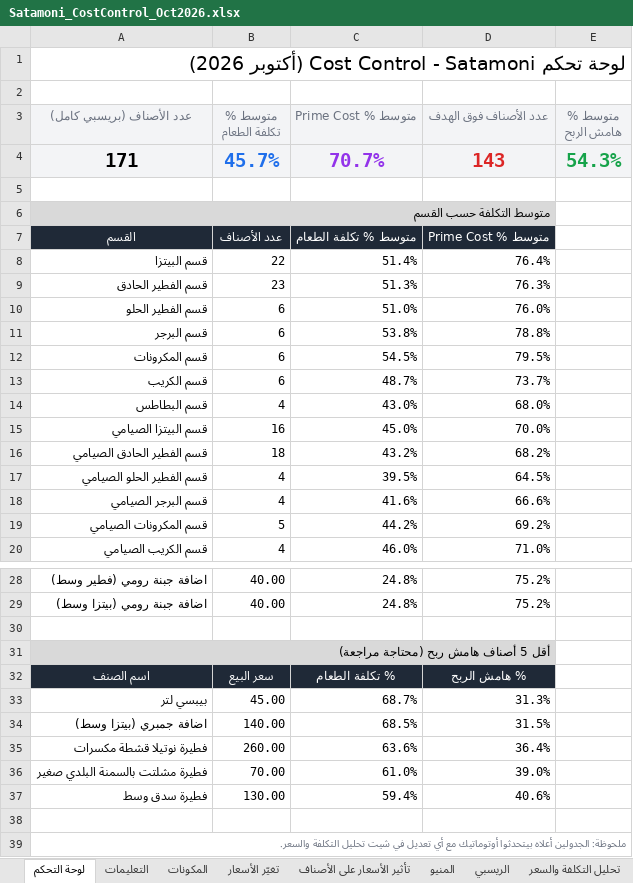
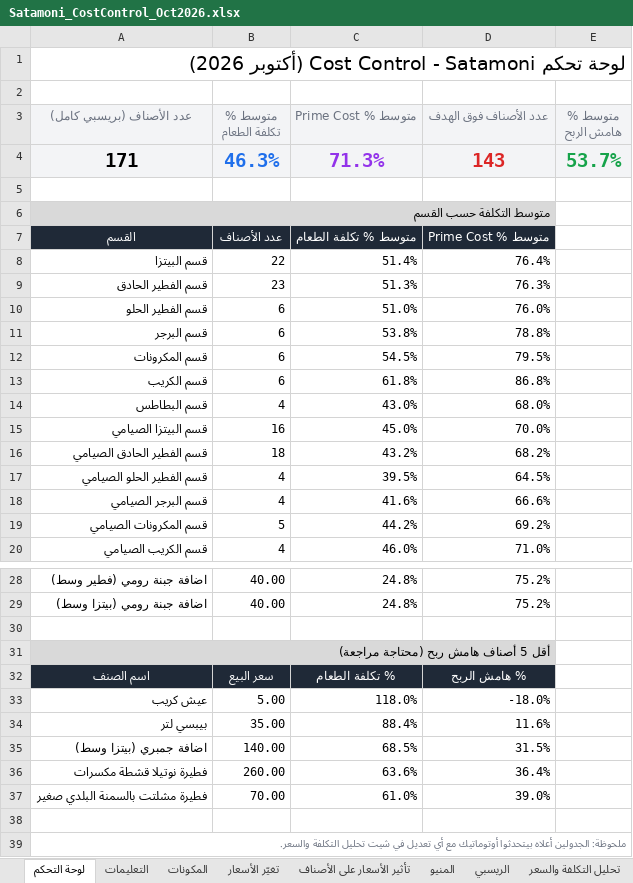
Before and after one commit to andriasatamoni-del/satamoni-backend, an Excel workbook: docs/cost-control/Satamoni_CostControl_Oct2026.xlsx, sheet لوحة التحكم, drawn as a sheet; only a part is shown, gaps mark what is left out; values as stored, in another font and other column widths than the file's, no borders; charts and pictures not drawn; removed rows and columns are numbered as before the commit, all else as after; the diff names each change by its address in the sheet, - before the commit and + after, or states it on an @@ line.

```diff
--- a/docs/cost-control/Satamoni_CostControl_Oct2026.xlsx (sheet لوحة التحكم)
+++ b/docs/cost-control/Satamoni_CostControl_Oct2026.xlsx (sheet لوحة التحكم)
-B4 (متوسط % تكلفة الطعام): 45.7%
+B4 (متوسط % تكلفة الطعام): 46.3%
-C4 (متوسط % Prime Cost): 70.7%
+C4 (متوسط % Prime Cost): 71.3%
-E4 (متوسط % هامش الربح): 54.3%
+E4 (متوسط % هامش الربح): 53.7%
-C13 (متوسط % Prime Cost): 48.7%
+C13 (متوسط % Prime Cost): 61.8%
-D13 (عدد الأصناف فوق الهدف): 73.7%
+D13 (عدد الأصناف فوق الهدف): 86.8%
+row 33: عيش كريب | 5.00 | 118.0% | -18.0%
-B34 (متوسط % تكلفة الطعام): 45.00
+B34 (متوسط % تكلفة الطعام): 35.00
-C34 (متوسط % Prime Cost): 68.7%
+C34 (متوسط % Prime Cost): 88.4%
-D34 (عدد الأصناف فوق الهدف): 31.3%
+D34 (عدد الأصناف فوق الهدف): 11.6%
-row 37: فطيرة سدق وسط | 130.00 | 59.4% | 40.6%
```
Also changed, not shown: sheet تحليل التكلفة والسعر, sheet مقارنة الفروع, sheet تأثير الأسعار على الأصناف, sheet نقطة التعادل, sheet هندسة المنيو, sheet المنيو, 1 more sheet, formulas that keep their value, hidden cells, charts or pictures.
